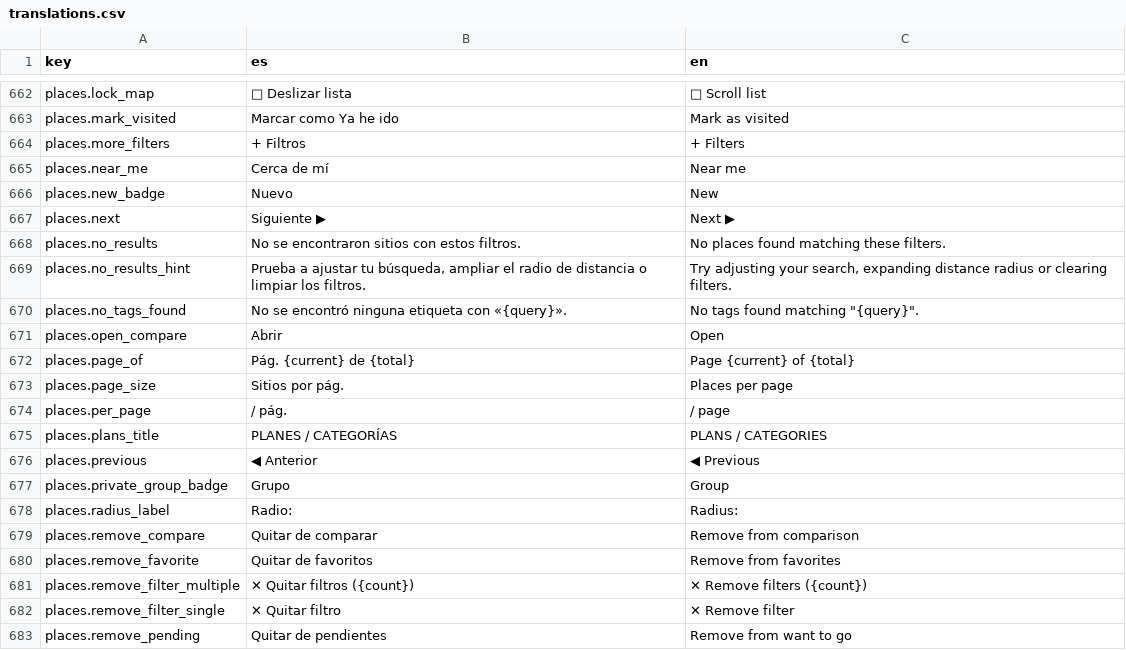
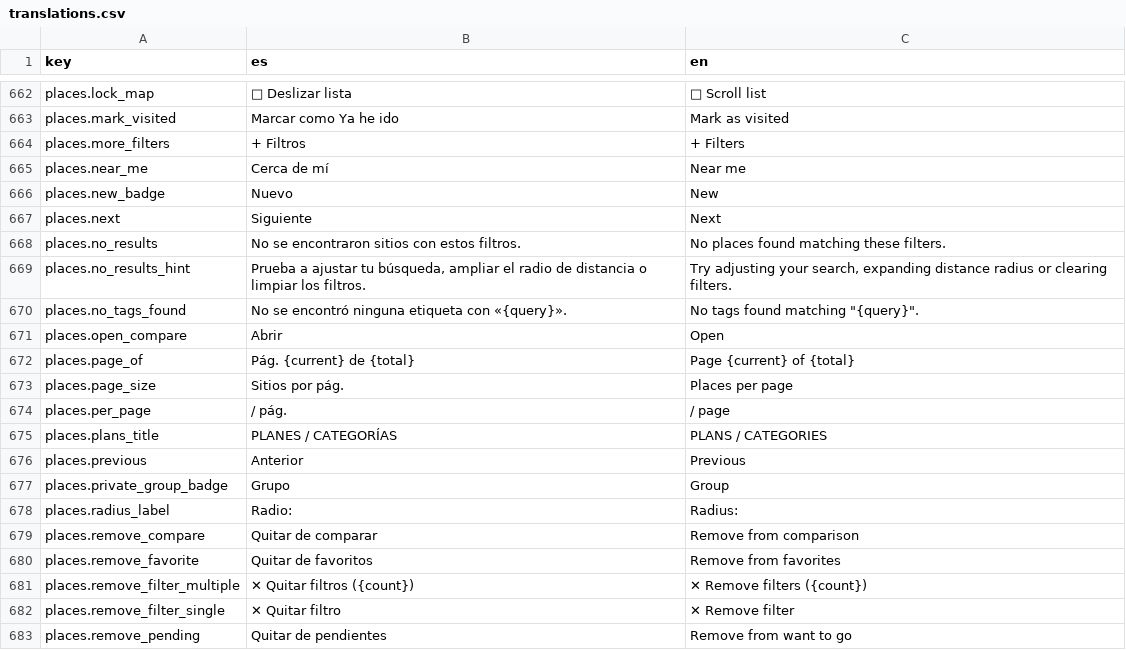
Before and after one commit to alebupal/GastroMap, a CSV file: src/locales/translations.csv, drawn as a sheet; only a part is shown, gaps mark what is left out.

Commit message:
fix(i18n): quitar flechas duplicadas ◀/▶ de places.previous y places.next

```diff
--- a/src/locales/translations.csv
+++ b/src/locales/translations.csv
@@ -666,3 +666,3 @@
 "places.new_badge","Nuevo","New"
-"places.next","Siguiente ▶","Next ▶"
+"places.next","Siguiente","Next"
 "places.no_results","No se encontraron sitios con estos filtros.","No places found matching these filters."
@@ -675,3 +675,3 @@
 "places.plans_title","PLANES / CATEGORÍAS","PLANS / CATEGORIES"
-"places.previous","◀ Anterior","◀ Previous"
+"places.previous","Anterior","Previous"
 "places.private_group_badge","Grupo","Group"
```
Also changed, not shown: 2 other files.
